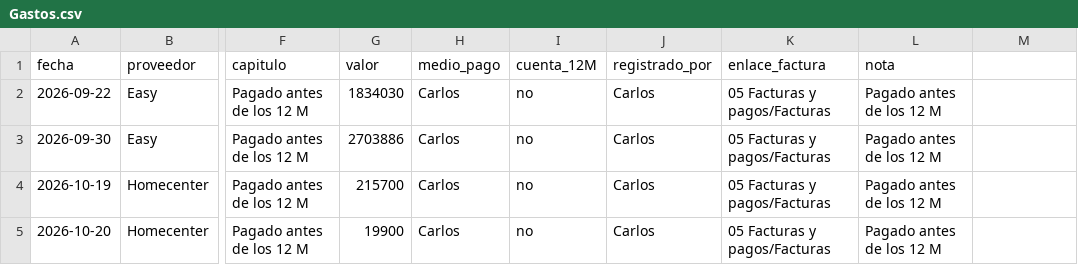
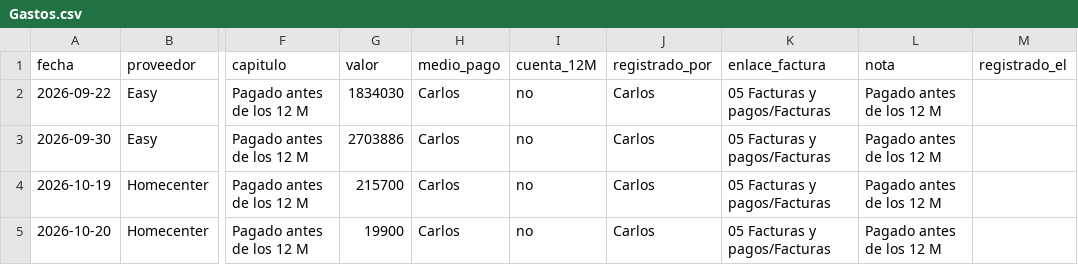
Before and after one commit to carlos1208/bot-obra-los-andes, a CSV file: semillas/Gastos.csv, drawn as a sheet; only a part is shown, gaps mark what is left out; the diff names each change by its address in the sheet, - before the commit and + after, or states it on an @@ line.

```diff
--- a/semillas/Gastos.csv
+++ b/semillas/Gastos.csv
-M1: (empty)
+M1: registrado_el
```
Also changed, not shown: 6 other files.
